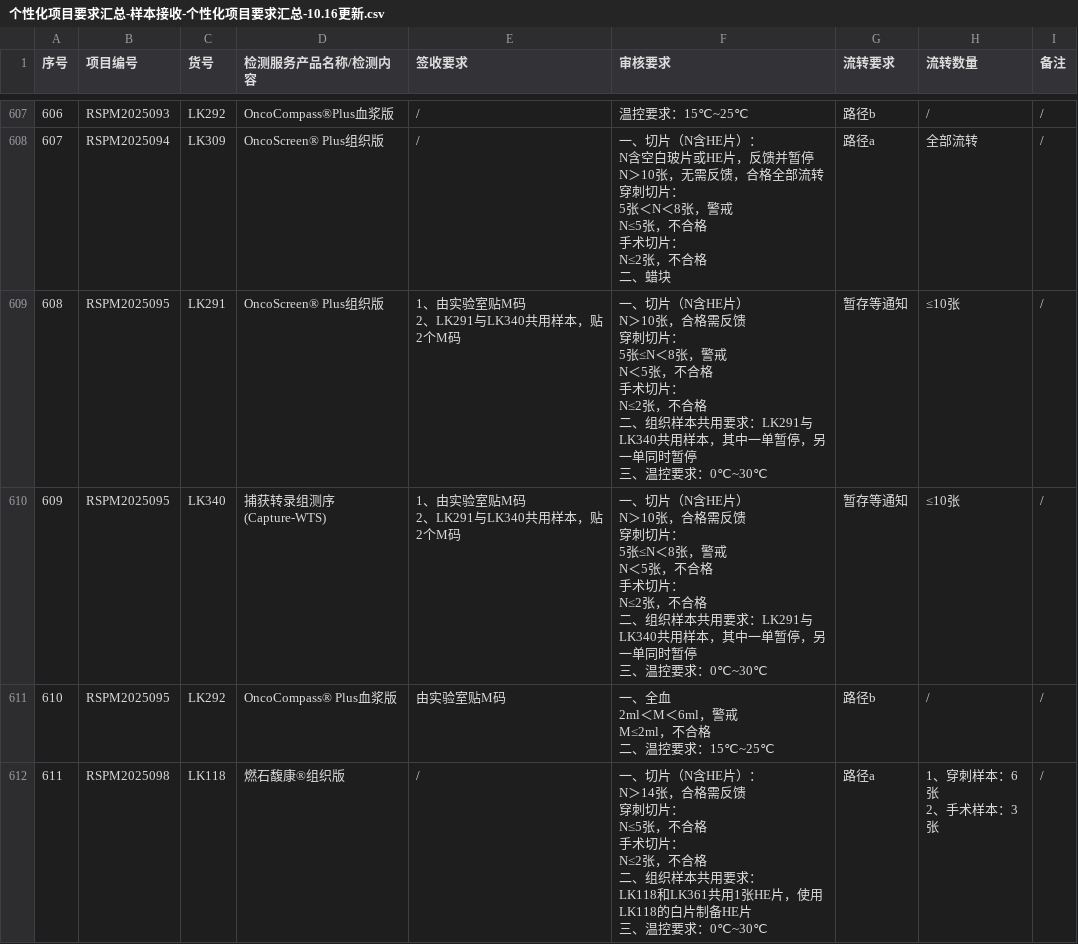
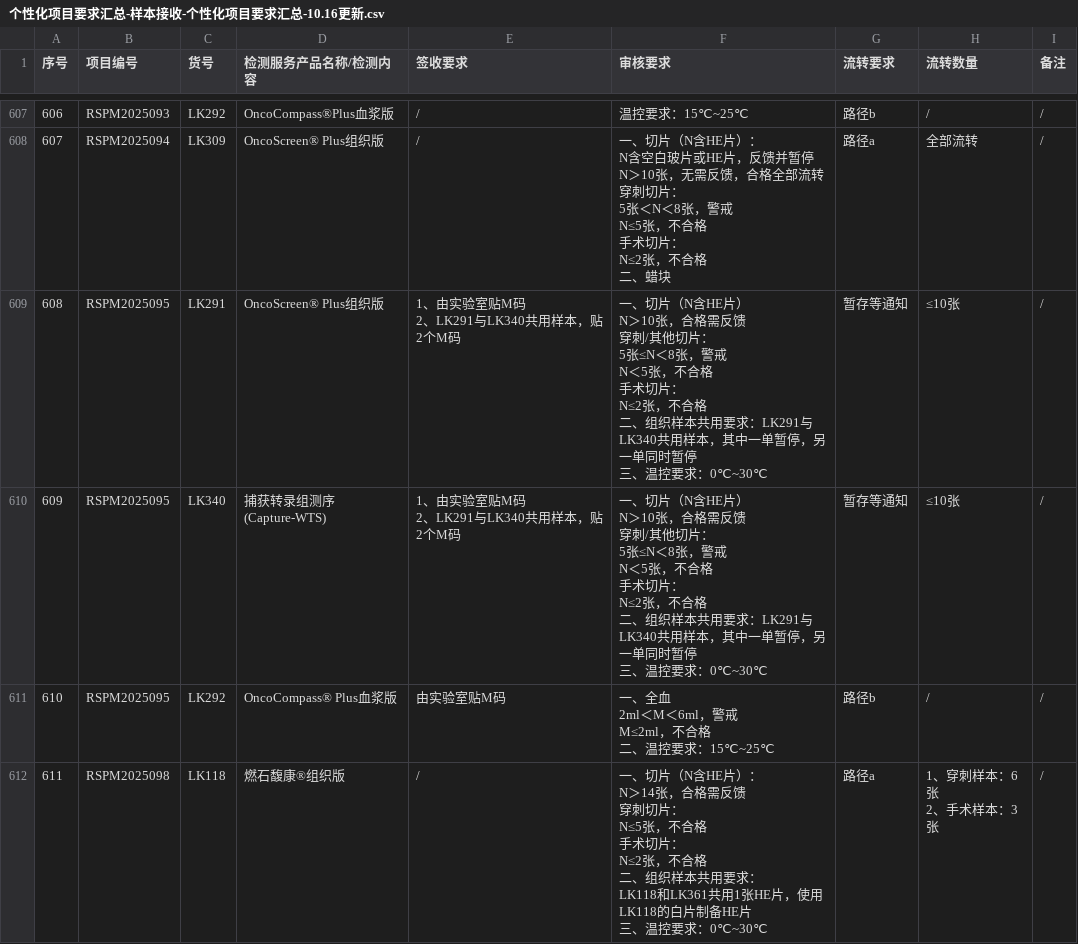
Before and after one commit to sy2924/project-qc-data, a CSV file: 个性化项目要求汇总-样本接收-个性化项目要求汇总-10.16更新.csv, drawn as a sheet; only a part is shown, gaps mark what is left out.

Commit message:
Update 个性化项目要求汇总-样本接收-个性化项目要求汇总-10.16更新.csv

```diff
--- a/个性化项目要求汇总-样本接收-个性化项目要求汇总-10.16更新.csv
+++ b/个性化项目要求汇总-样本接收-个性化项目要求汇总-10.16更新.csv
@@ -2858,22 +2858,22 @@ N≤2张，不合格
 二、蜡块","路径a","全部流转","/"
-"608","RSPM2025095","LK291","OncoScreen® Plus组织版","1、由实验室贴M码
-2、LK291与LK340共用样本，贴2个M码","一、切片（N含HE片）
-N＞10张，合格需反馈
-穿刺切片：
-5张≤N＜8张，警戒
-N＜5张，不合格
-手术切片：
-N≤2张，不合格
-二、组织样本共用要求：LK291与LK340共用样本，其中一单暂停，另一单同时暂停
-三、温控要求：0℃~30℃","暂存等通知","≤10张","/"
-"609","RSPM2025095","LK340","捕获转录组测序(Capture-WTS)","1、由实验室贴M码
-2、LK291与LK340共用样本，贴2个M码","一、切片（N含HE片）
-N＞10张，合格需反馈
-穿刺切片：
-5张≤N＜8张，警戒
-N＜5张，不合格
-手术切片：
-N≤2张，不合格
-二、组织样本共用要求：LK291与LK340共用样本，其中一单暂停，另一单同时暂停
-三、温控要求：0℃~30℃","暂存等通知","≤10张","/"
+"608","RSPM2025095","LK291","OncoScreen® Plus组织版","1、由实验室贴M码
+2、LK291与LK340共用样本，贴2个M码","一、切片（N含HE片）
+N＞10张，合格需反馈
+穿刺/其他切片：
+5张≤N＜8张，警戒
+N＜5张，不合格
+手术切片：
+N≤2张，不合格
+二、组织样本共用要求：LK291与LK340共用样本，其中一单暂停，另一单同时暂停
+三、温控要求：0℃~30℃","暂存等通知","≤10张","/"
+"609","RSPM2025095","LK340","捕获转录组测序(Capture-WTS)","1、由实验室贴M码
+2、LK291与LK340共用样本，贴2个M码","一、切片（N含HE片）
+N＞10张，合格需反馈
+穿刺/其他切片：
+5张≤N＜8张，警戒
+N＜5张，不合格
+手术切片：
+N≤2张，不合格
+二、组织样本共用要求：LK291与LK340共用样本，其中一单暂停，另一单同时暂停
+三、温控要求：0℃~30℃","暂存等通知","≤10张","/"
 "610","RSPM2025095","LK292","OncoCompass® Plus血浆版","由实验室贴M码","一、全血
```
